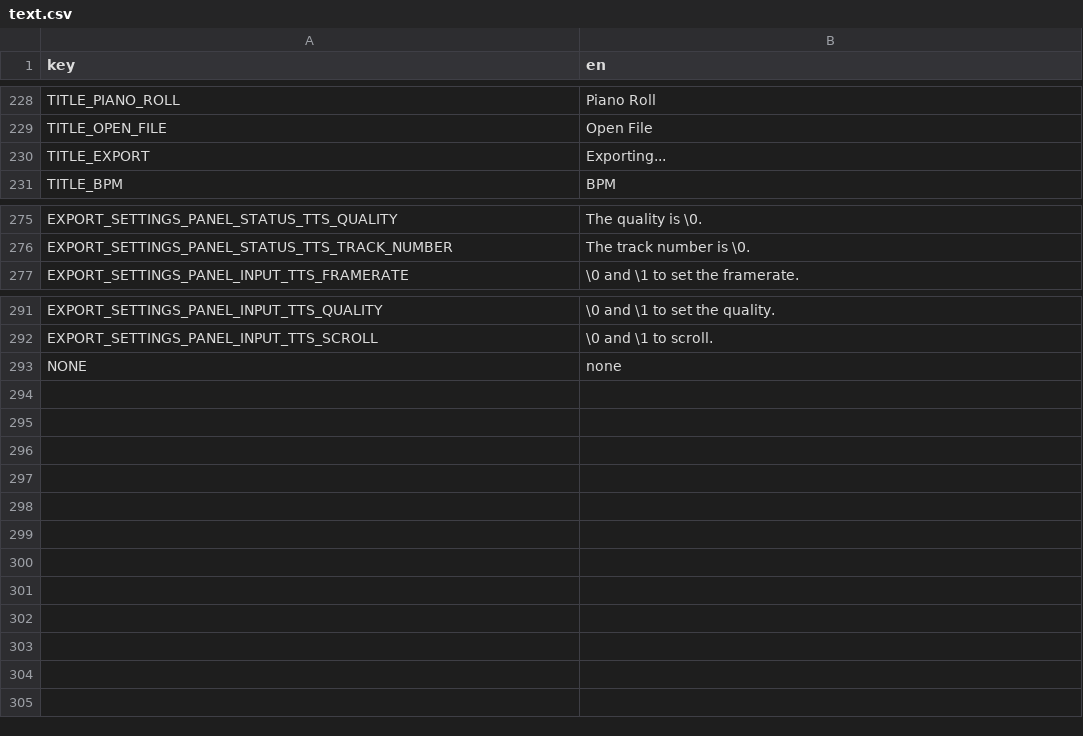
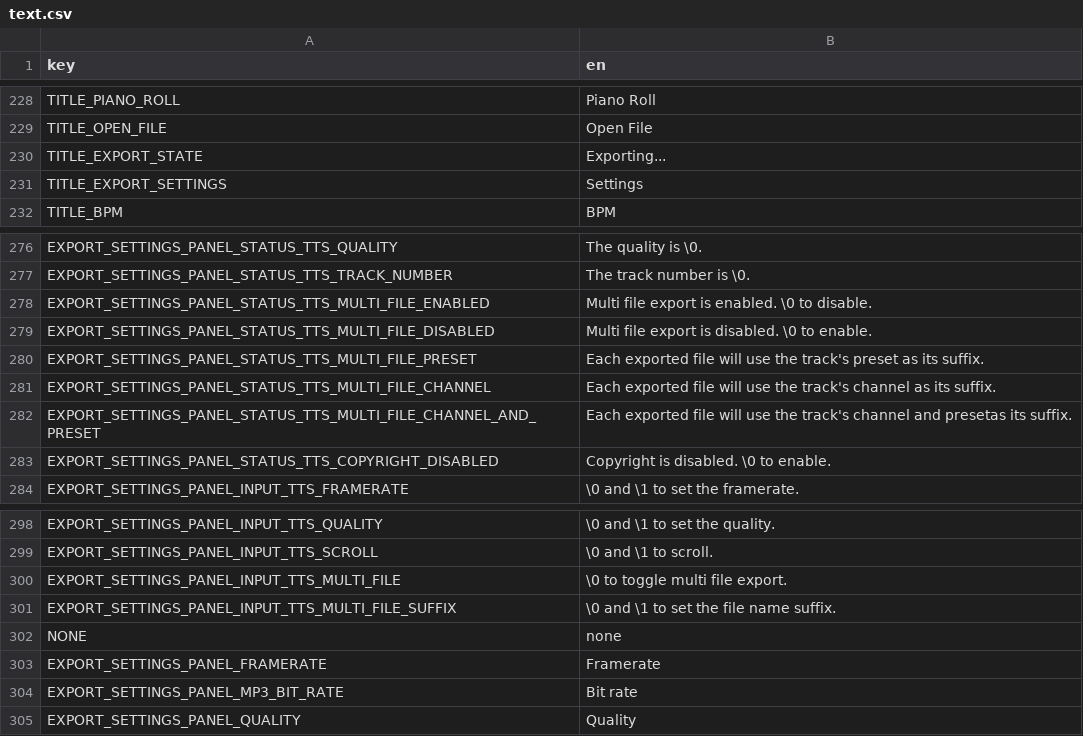
Before and after one commit to subalterngames/cacophony, a CSV file: data/text.csv, drawn as a sheet; only a part is shown, gaps mark what is left out.

```diff
--- a/data/text.csv
+++ b/data/text.csv
@@ -229,3 +229,4 @@ TITLE_PIANO_ROLL,Piano Roll
 TITLE_OPEN_FILE,Open File
-TITLE_EXPORT,Exporting...
+TITLE_EXPORT_STATE,Exporting...
+TITLE_EXPORT_SETTINGS,Settings
 TITLE_BPM,BPM
@@ -276,2 +277,8 @@ EXPORT_SETTINGS_PANEL_STATUS_TTS_QUALITY,The quality is \0.
 EXPORT_SETTINGS_PANEL_STATUS_TTS_TRACK_NUMBER,The track number is \0.
+EXPORT_SETTINGS_PANEL_STATUS_TTS_MULTI_FILE_ENABLED,Multi file export is enabled. \0 to disable.
+EXPORT_SETTINGS_PANEL_STATUS_TTS_MULTI_FILE_DISABLED,Multi file export is disabled. \0 to enable.
+EXPORT_SETTINGS_PANEL_STATUS_TTS_MULTI_FILE_PRESET,Each exported file will use the track's preset as its suffix.
+EXPORT_SETTINGS_PANEL_STATUS_TTS_MULTI_FILE_CHANNEL,Each exported file will use the track's channel as its suffix.
+EXPORT_SETTINGS_PANEL_STATUS_TTS_MULTI_FILE_CHANNEL_AND_PRESET,Each exported file will use the track's channel and presetas its suffix.
+EXPORT_SETTINGS_PANEL_STATUS_TTS_COPYRIGHT_DISABLED,Copyright is disabled. \0 to enable.
 EXPORT_SETTINGS_PANEL_INPUT_TTS_FRAMERATE,\0 and \1 to set the framerate.
@@ -292,2 +299,7 @@ EXPORT_SETTINGS_PANEL_INPUT_TTS_QUALITY,\0 and \1 to set the quality.
 EXPORT_SETTINGS_PANEL_INPUT_TTS_SCROLL,\0 and \1 to scroll.
+EXPORT_SETTINGS_PANEL_INPUT_TTS_MULTI_FILE,\0 to toggle multi file export.
+EXPORT_SETTINGS_PANEL_INPUT_TTS_MULTI_FILE_SUFFIX,\0 and \1 to set the file name suffix.
 NONE,none
+EXPORT_SETTINGS_PANEL_FRAMERATE,Framerate
+EXPORT_SETTINGS_PANEL_MP3_BIT_RATE,Bit rate
+EXPORT_SETTINGS_PANEL_QUALITY,Quality
```
Also changed, not shown: 16 other files.
